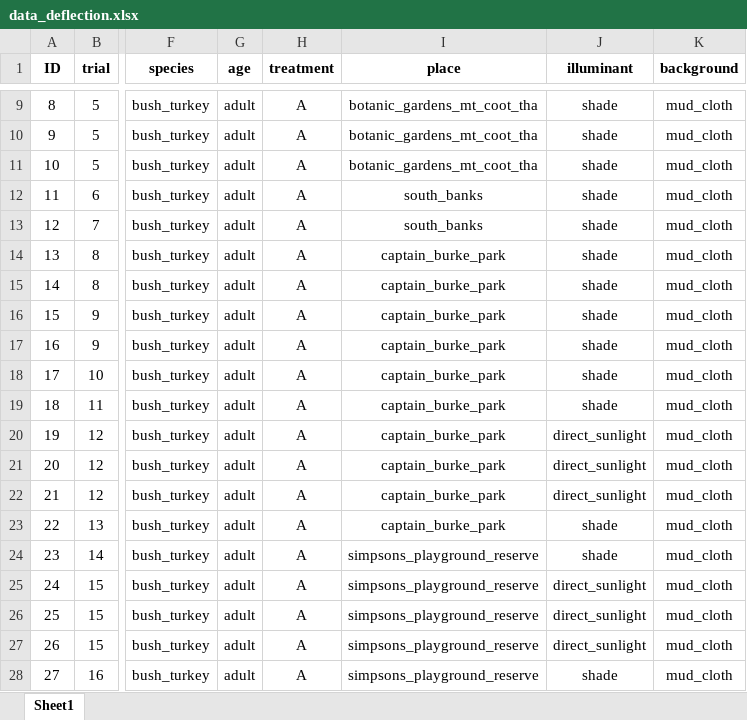
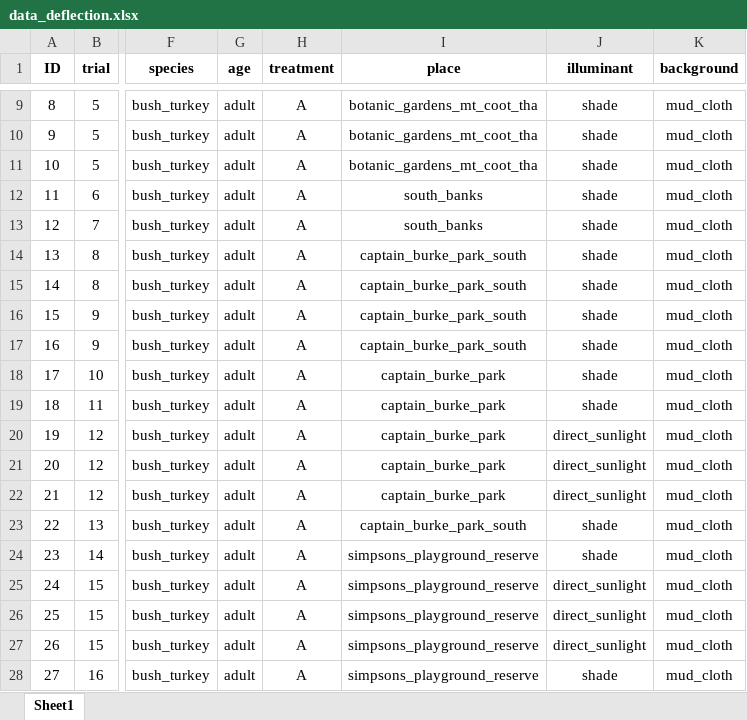
Before and after one commit to DiogoJackson/fiddlercrab_deflection, an Excel workbook: projeto_deflection/data/raw/data_deflection.xlsx, sheet Sheet1, drawn as a sheet; only a part is shown, gaps mark what is left out; values as stored, in another font and other column widths than the file's, no borders; the diff names each change by its address in the sheet, - before the commit and + after, or states it on an @@ line.

Commit message:
Update data_deflection.xlsx
Separando o burk park em norte e sul

```diff
--- a/projeto_deflection/data/raw/data_deflection.xlsx (sheet Sheet1)
+++ b/projeto_deflection/data/raw/data_deflection.xlsx (sheet Sheet1)
-I14:I17 (place): captain_burke_park
+I14:I17 (place): captain_burke_park_south
-I23 (place): captain_burke_park
+I23 (place): captain_burke_park_south
```
